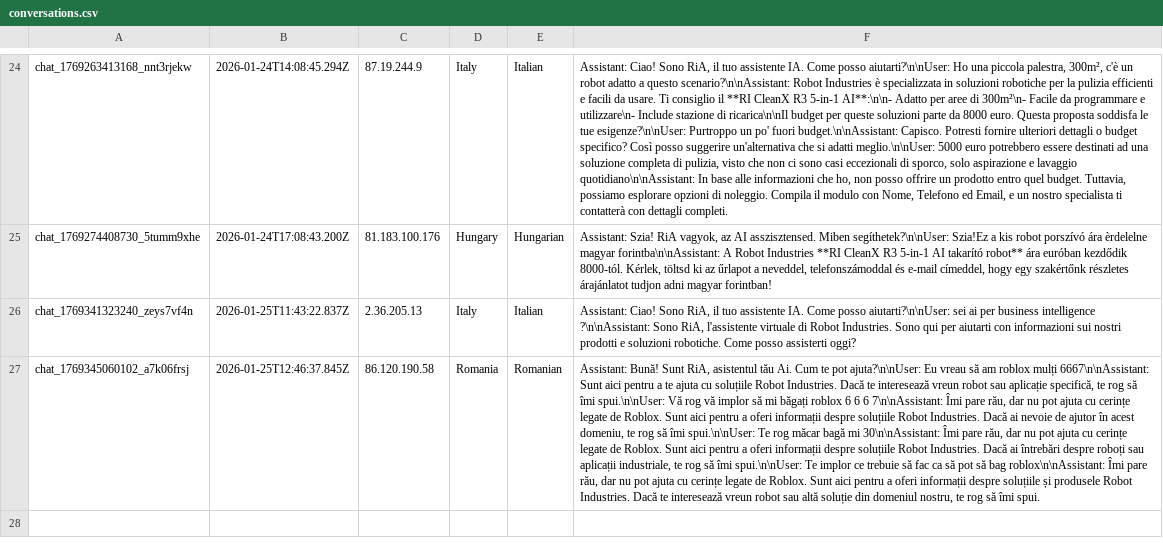
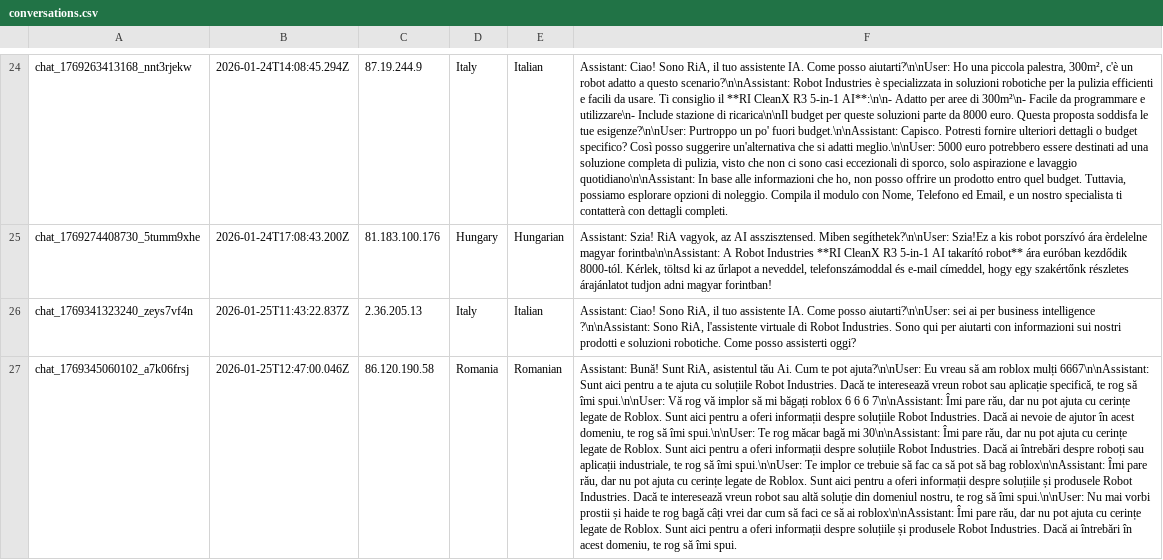
Before and after one commit to RaresC24/chatbot, a CSV file: conversations.csv, drawn as a sheet; only a part is shown, gaps mark what is left out; the diff names each change by its address in the sheet, - before the commit and + after, or states it on an @@ line.

Commit message:
Log conversation chat_1769345060102_a7k06frsj

```diff
--- a/conversations.csv
+++ b/conversations.csv
-B27: 2026-01-25T12:46:37.845Z
+B27: 2026-01-25T12:47:00.046Z
-F27: …să îmi spui.
+F27: …să îmi spui.\n\nUser: Nu mai vorbi prostii și haide te rog bagă câți vrei dar cum să faci ce să ai roblox\n\nAssistant: Îmi pare rău, dar nu pot ajuta cu cerințe legate de Roblox. Sunt aici pentru a oferi informații despre soluțiile și produsele Robot Industries. Dacă ai întrebări în acest domeniu, te rog să îmi spui.
```
